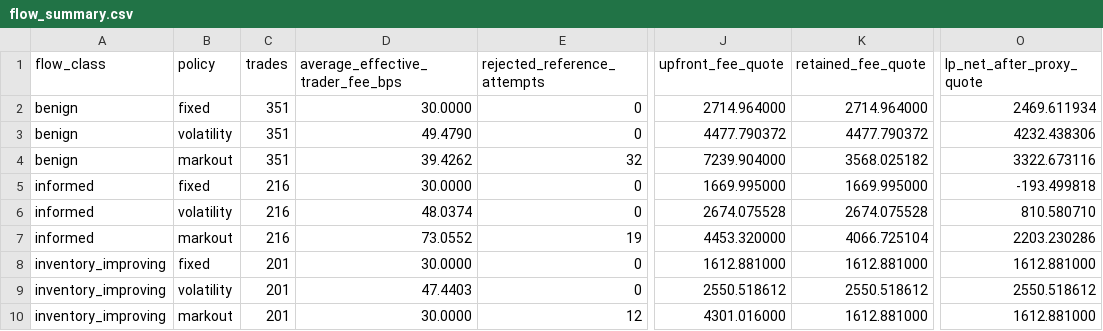
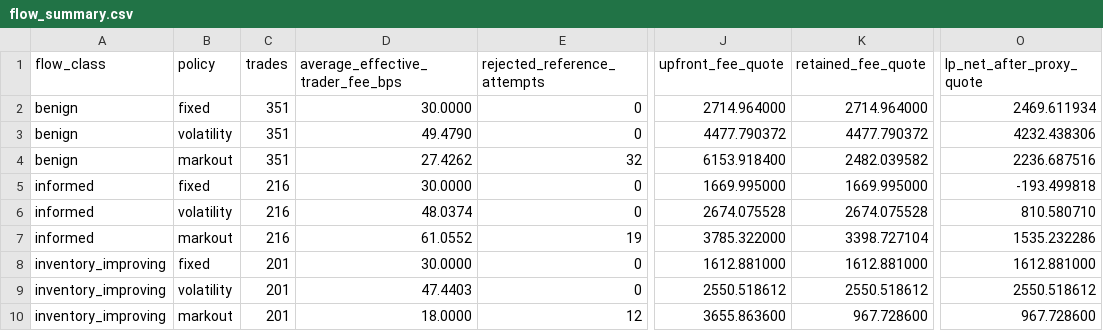
Before and after one commit to RudraBhaskar9439/markout-hook, a CSV file: experiments/results/flow_summary.csv, drawn as a sheet; only a part is shown, gaps mark what is left out; the diff names each change by its address in the sheet, - before the commit and + after, or states it on an @@ line.

```diff
--- a/experiments/results/flow_summary.csv
+++ b/experiments/results/flow_summary.csv
-D4 (average_effective_trader_fee_bps): 39.4262
+D4 (average_effective_trader_fee_bps): 27.4262
-J4 (upfront_fee_quote): 7239.904000
+J4 (upfront_fee_quote): 6153.918400
-K4 (retained_fee_quote): 3568.025182
+K4 (retained_fee_quote): 2482.039582
-O4 (lp_net_after_proxy_quote): 3322.673116
+O4 (lp_net_after_proxy_quote): 2236.687516
-D7 (average_effective_trader_fee_bps): 73.0552
+D7 (average_effective_trader_fee_bps): 61.0552
-J7 (upfront_fee_quote): 4453.320000
+J7 (upfront_fee_quote): 3785.322000
-K7 (retained_fee_quote): 4066.725104
+K7 (retained_fee_quote): 3398.727104
-O7 (lp_net_after_proxy_quote): 2203.230286
+O7 (lp_net_after_proxy_quote): 1535.232286
-D10 (average_effective_trader_fee_bps): 30.0000
+D10 (average_effective_trader_fee_bps): 18.0000
-J10 (upfront_fee_quote): 4301.016000
+J10 (upfront_fee_quote): 3655.863600
-K10 (retained_fee_quote): 1612.881000
+K10 (retained_fee_quote): 967.728600
-O10 (lp_net_after_proxy_quote): 1612.881000
+O10 (lp_net_after_proxy_quote): 967.728600
```
Also changed, not shown: experiments/results/policy_outcomes.csv, experiments/results/summary.csv, 41 other files.
